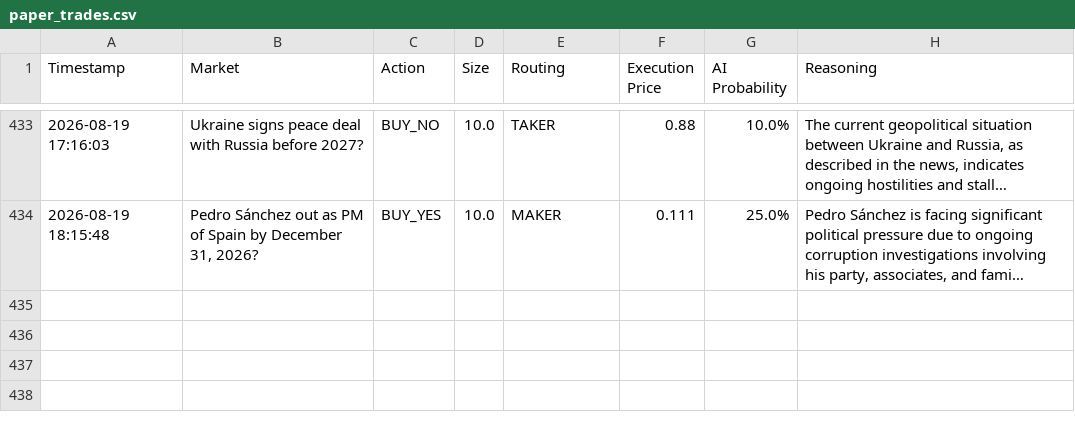
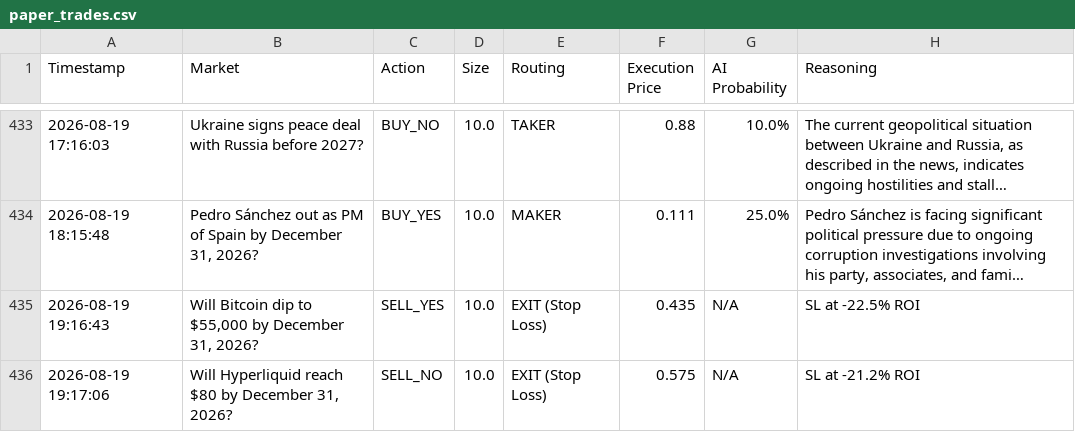
Before and after one commit to fakharhussain1305/polymarket-quant-bot, a CSV file: paper_trades.csv, drawn as a sheet; only a part is shown, gaps mark what is left out; long unchanged cells end in …; the diff names each change by its address in the sheet, - before the commit and + after, or states it on an @@ line.

```diff
--- a/paper_trades.csv
+++ b/paper_trades.csv
+row 435: 2026-08-19 19:16:43 | Will Bitcoin dip to $55,000 by December 31, 2026? | SELL_YES | 10.0 | EXIT (Stop Loss) | 0.435 | N/A | SL at -22.5% ROI
+row 436: 2026-08-19 19:17:06 | Will Hyperliquid reach $80 by December 31, 2026? | SELL_NO | 10.0 | EXIT (Stop Loss) | 0.575 | N/A | SL at -21.2% ROI
```
Also changed, not shown: 1 other file.
